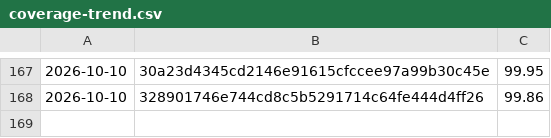
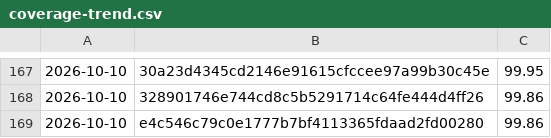
Before and after one commit to Danathar/sensi, a CSV file: coverage-trend.csv, drawn as a sheet; only a part is shown, gaps mark what is left out.

```diff
--- a/coverage-trend.csv
+++ b/coverage-trend.csv
@@ -168 +168,2 @@
 2026-10-10,328901746e744cd8c5b5291714c64fe444d4ff26,99.86
+2026-10-10,e4c546c79c0e1777b7bf4113365fdaad2fd00280,99.86
```
